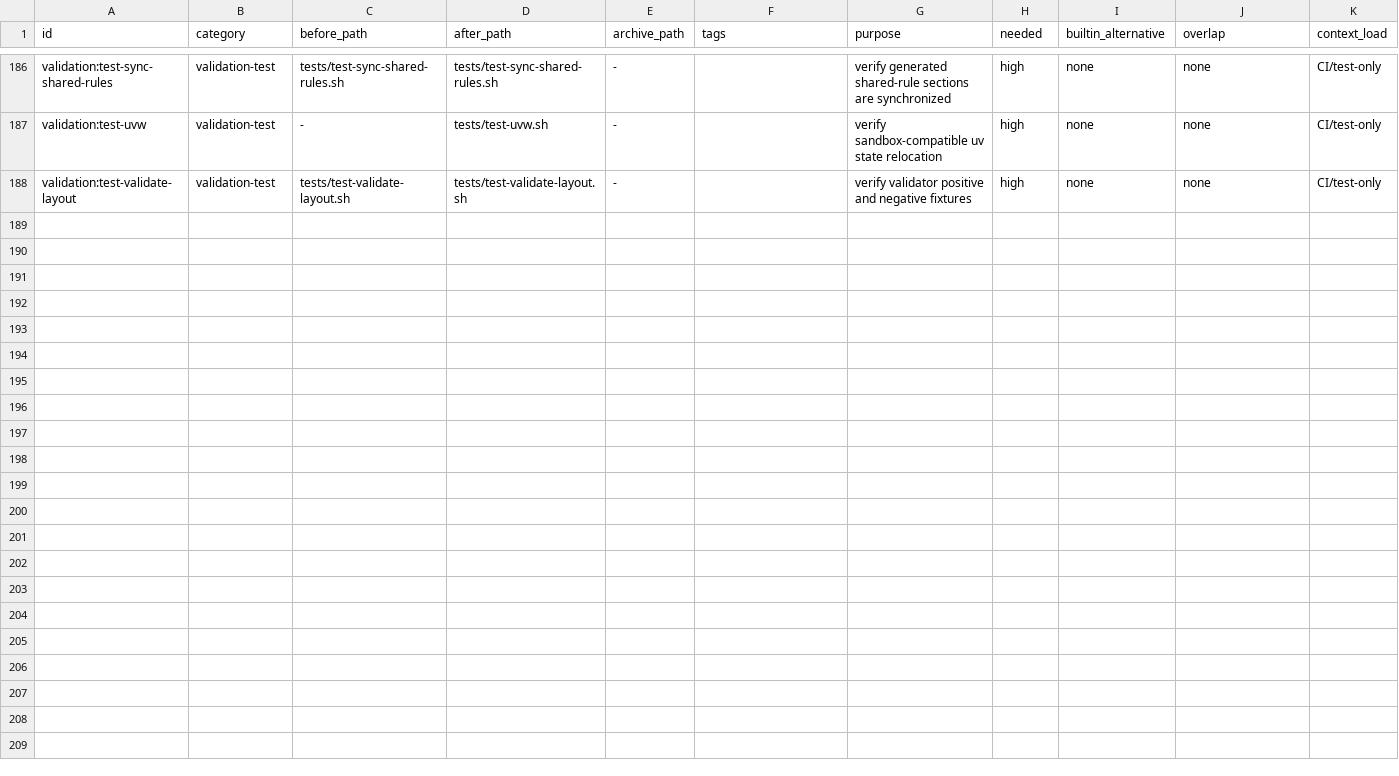
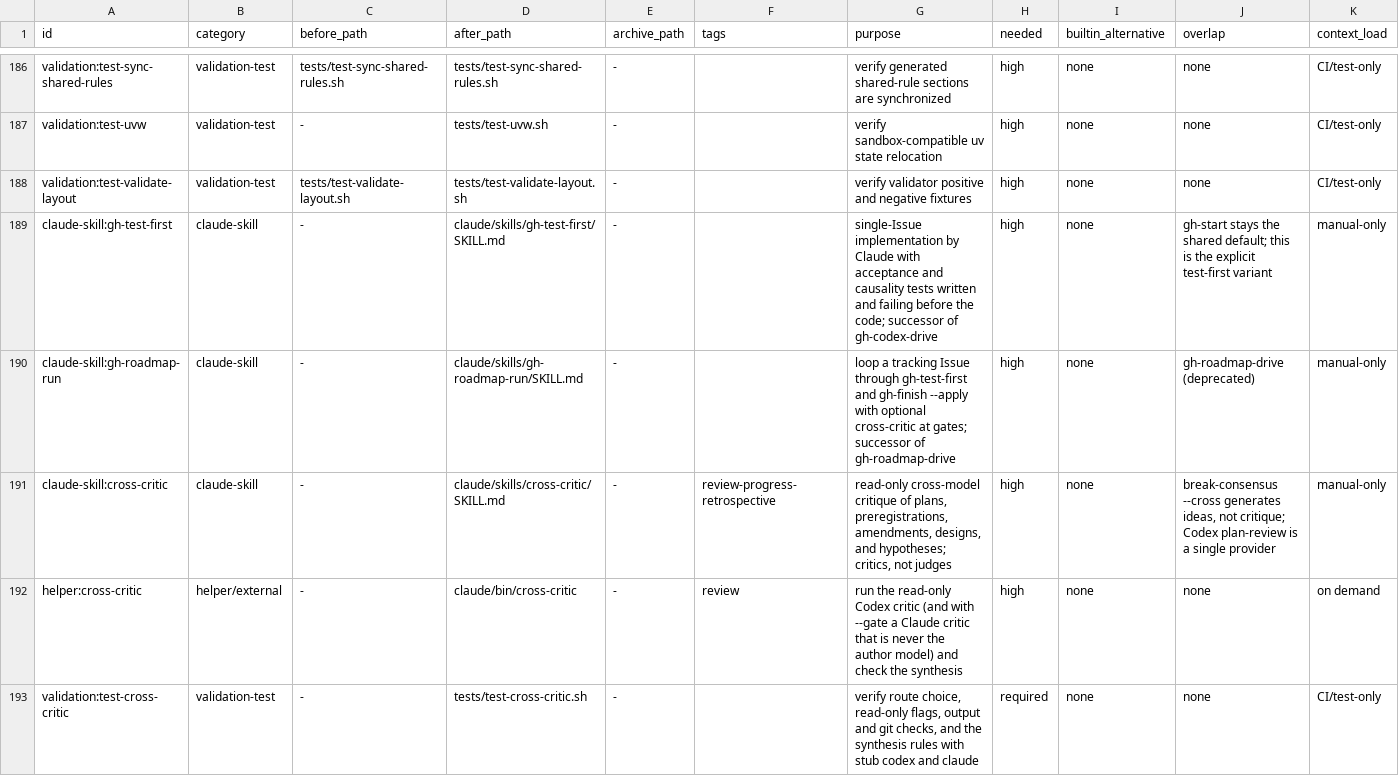
Before and after one commit to trow126/agents-toolkit, a TSV file: docs/reports/inventory-elements.tsv, drawn as a sheet; only a part is shown, gaps mark what is left out; rows hold the shown columns only; the diff names each change by its address in the sheet, - before the commit and + after, or states it on an @@ line.

```diff
--- a/docs/reports/inventory-elements.tsv
+++ b/docs/reports/inventory-elements.tsv
+row 189: claude-skill:gh-test-first | claude-skill | - | claude/skills/gh-test-first/SKILL.md | - |  | single-Issue implementation by Claude with acceptance and causality tests written and failing before the code; successor of gh-codex-drive | high | none | gh-start stays the shared default; this is the explicit test-first variant | manual-only
+row 190: claude-skill:gh-roadmap-run | claude-skill | - | claude/skills/gh-roadmap-run/SKILL.md | - |  | loop a tracking Issue through gh-test-first and gh-finish --apply with optional cross-critic at gates; successor of gh-roadmap-drive | high | none | gh-roadmap-drive (deprecated) | manual-only
+row 191: claude-skill:cross-critic | claude-skill | - | claude/skills/cross-critic/SKILL.md | - | review-progress-retrospective | read-only cross-model critique of plans, preregistrations, amendments, designs, and hypotheses; critics, not judges | high | none | break-consensus --cross generates ideas, not critique; Codex plan-review is a single provider | manual-only
+row 192: helper:cross-critic | helper/external | - | claude/bin/cross-critic | - | review | run the read-only Codex critic (and with --gate a Claude critic that is never the author model) and check the synthesis | high | none | none | on demand
+row 193: validation:test-cross-critic | validation-test | - | tests/test-cross-critic.sh | - |  | verify route choice, read-only flags, output and git checks, and the synthesis rules with stub codex and claude | required | none | none | CI/test-only
```
Also changed, not shown: docs/contracts/context-consumers.tsv, docs/contracts/model-routing.tsv, 22 other files.
